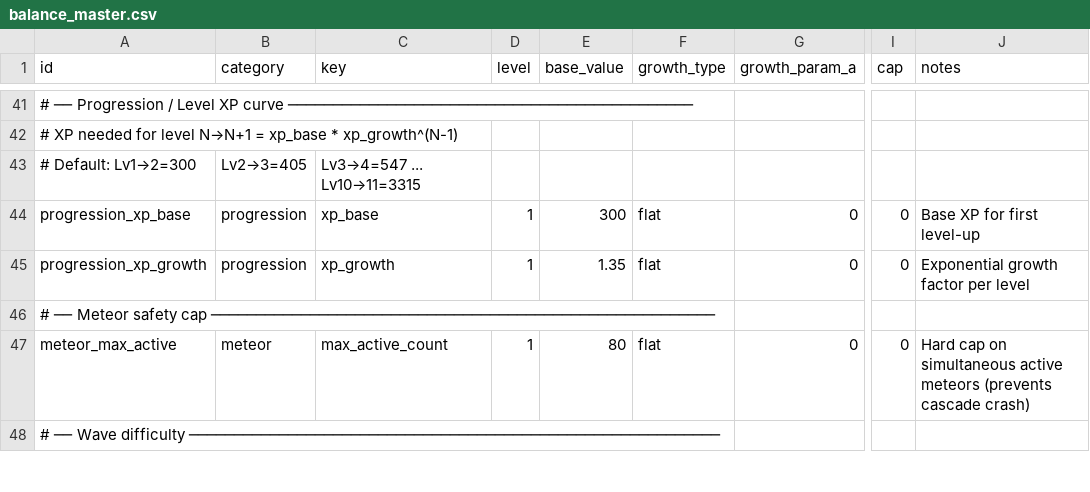
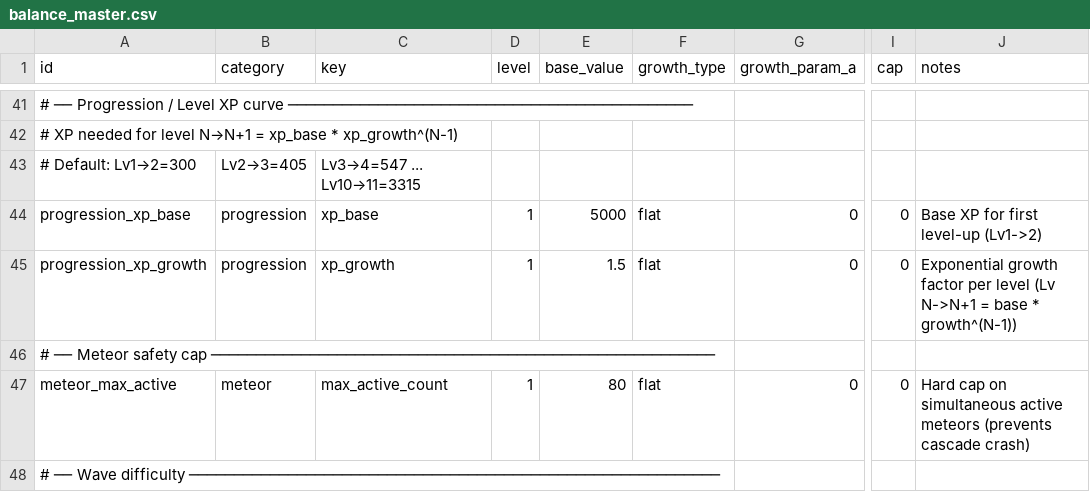
Before and after one commit to DotanVG/Whack-A-Meteor-2D-Space-Shooter, a CSV file: Assets/Resources/Data/balance_master.csv, drawn as a sheet; only a part is shown, gaps mark what is left out; the diff names each change by its address in the sheet, - before the commit and + after, or states it on an @@ line.

```diff
--- a/Assets/Resources/Data/balance_master.csv
+++ b/Assets/Resources/Data/balance_master.csv
-E44 (base_value): 300
+E44 (base_value): 5000
-J44 (notes): Base XP for first level-up
+J44 (notes): Base XP for first level-up (Lv1->2)
-E45 (base_value): 1.35
+E45 (base_value): 1.5
-J45 (notes): …per level
+J45 (notes): …per level (Lv N->N+1 = base * growth^(N-1))
```
Also changed, not shown: 6 other files.
